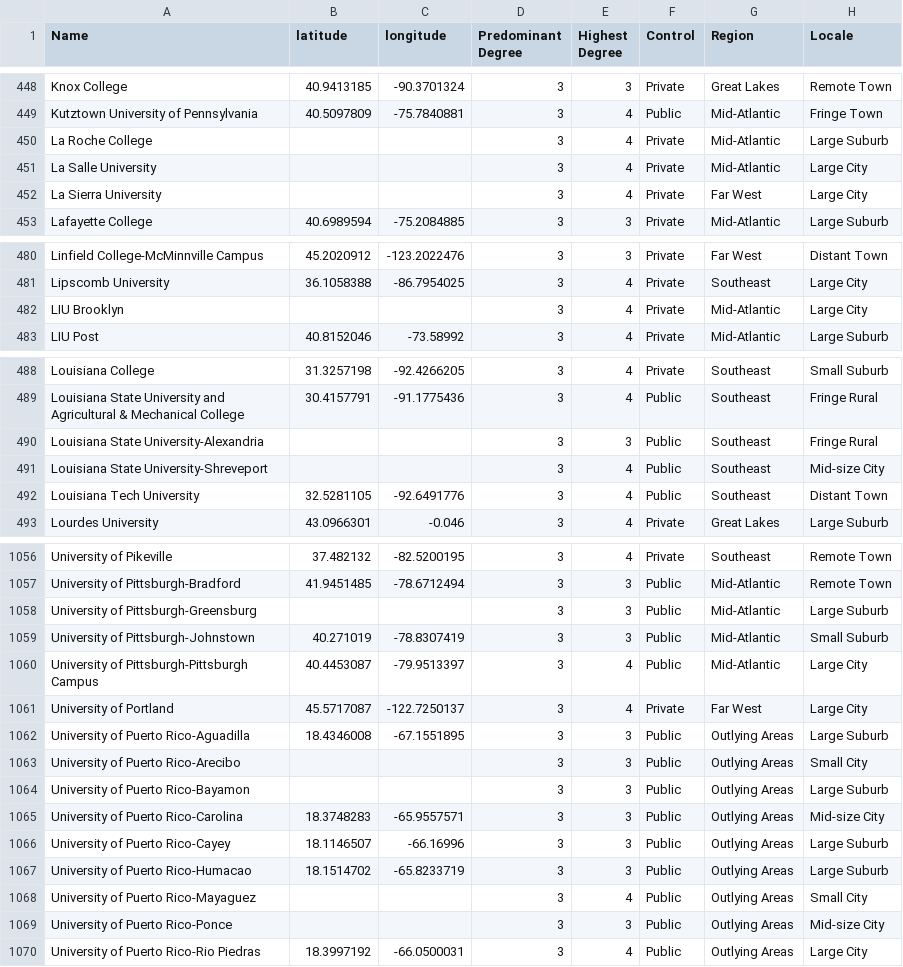
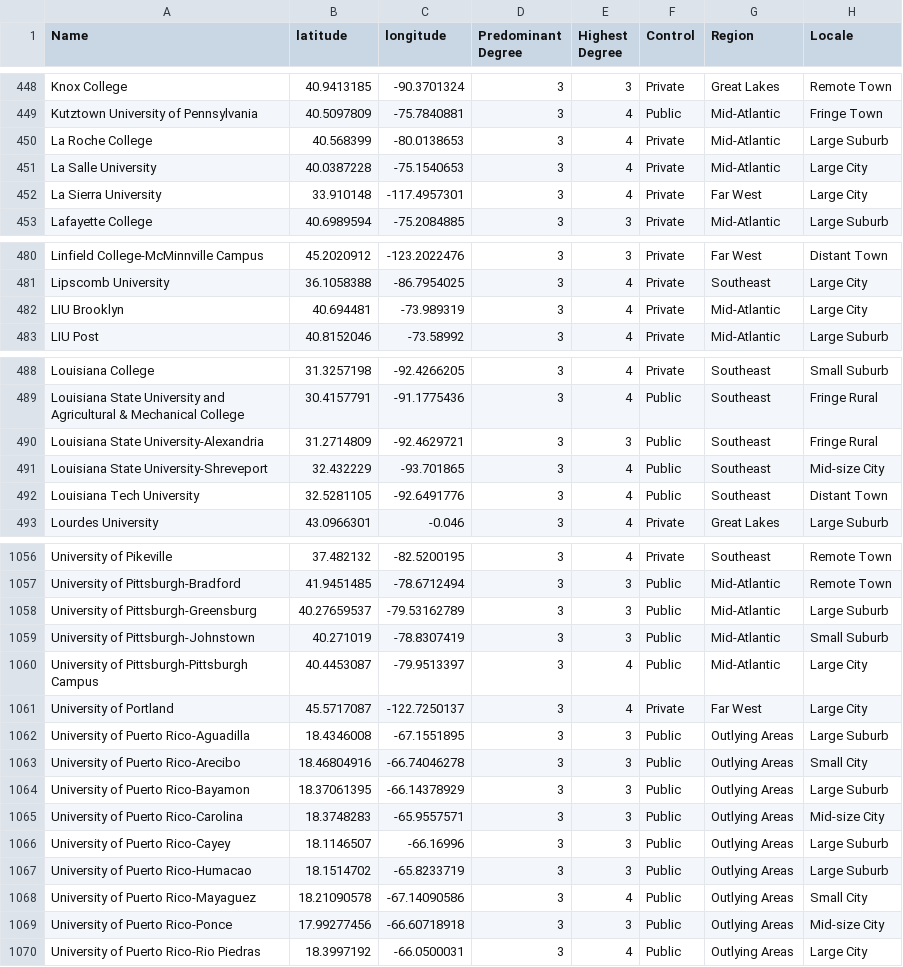
Before and after one commit to fjosufi3/InfoVis-P5, a CSV file: P5/data/colleges.csv, drawn as a sheet; only a part is shown, gaps mark what is left out; the diff covers the shown part only; the diff names each change by its address in the sheet, - before the commit and + after, or states it on an @@ line.

Commit message:
All lat/long added

```diff
--- a/P5/data/colleges.csv
+++ b/P5/data/colleges.csv
-B450 (latitude): (empty)
+B450 (latitude): 40.568399
-C450 (longitude): (empty)
+C450 (longitude): -80.0138653
-B451 (latitude): (empty)
+B451 (latitude): 40.0387228
-C451 (longitude): (empty)
+C451 (longitude): -75.1540653
-B452 (latitude): (empty)
+B452 (latitude): 33.910148
-C452 (longitude): (empty)
+C452 (longitude): -117.4957301
-B482 (latitude): (empty)
+B482 (latitude): 40.694481
-C482 (longitude): (empty)
+C482 (longitude): -73.989319
-B490 (latitude): (empty)
+B490 (latitude): 31.2714809
-C490 (longitude): (empty)
+C490 (longitude): -92.4629721
-B491 (latitude): (empty)
+B491 (latitude): 32.432229
-C491 (longitude): (empty)
+C491 (longitude): -93.701865
-B1058 (latitude): (empty)
+B1058 (latitude): 40.27659537
-C1058 (longitude): (empty)
+C1058 (longitude): -79.53162789
-B1063 (latitude): (empty)
+B1063 (latitude): 18.46804916
-C1063 (longitude): (empty)
+C1063 (longitude): -66.74046278
-B1064 (latitude): (empty)
+B1064 (latitude): 18.37061395
-C1064 (longitude): (empty)
+C1064 (longitude): -66.14378929
-B1068 (latitude): (empty)
+B1068 (latitude): 18.21090578
-C1068 (longitude): (empty)
+C1068 (longitude): -67.14090586
-B1069 (latitude): (empty)
+B1069 (latitude): 17.99277456
-C1069 (longitude): (empty)
+C1069 (longitude): -66.60718918
```
Also changed, not shown: 18 edited cells elsewhere in this file.
